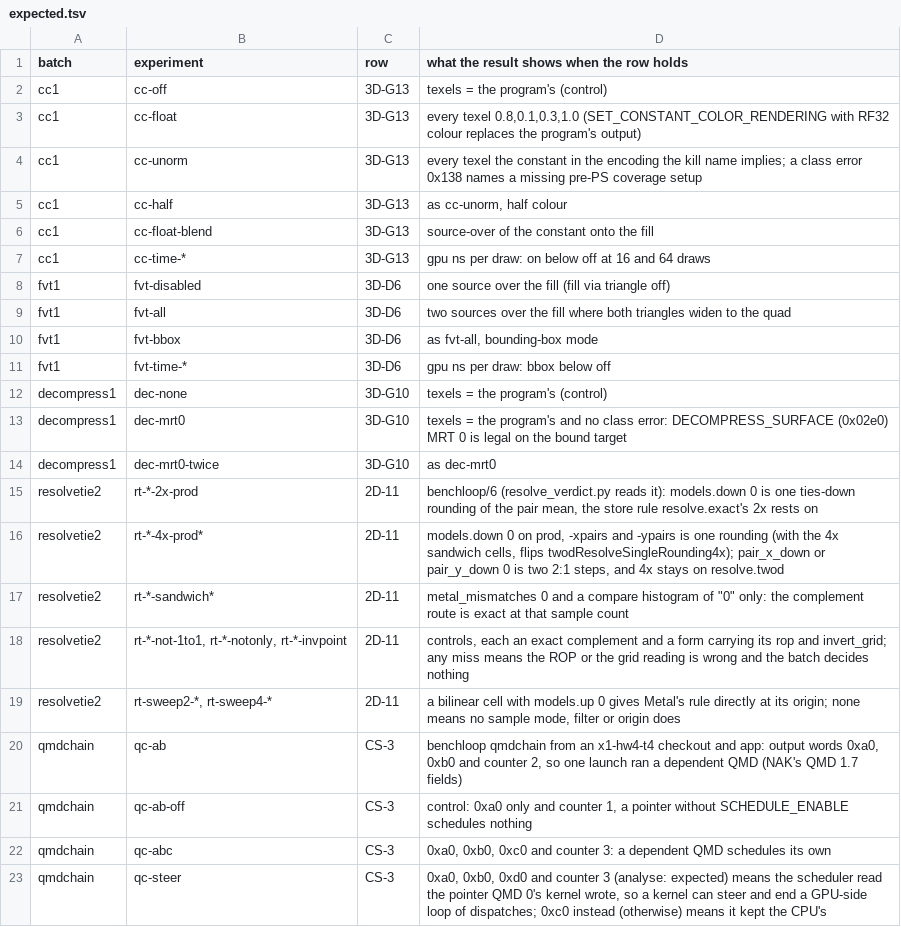
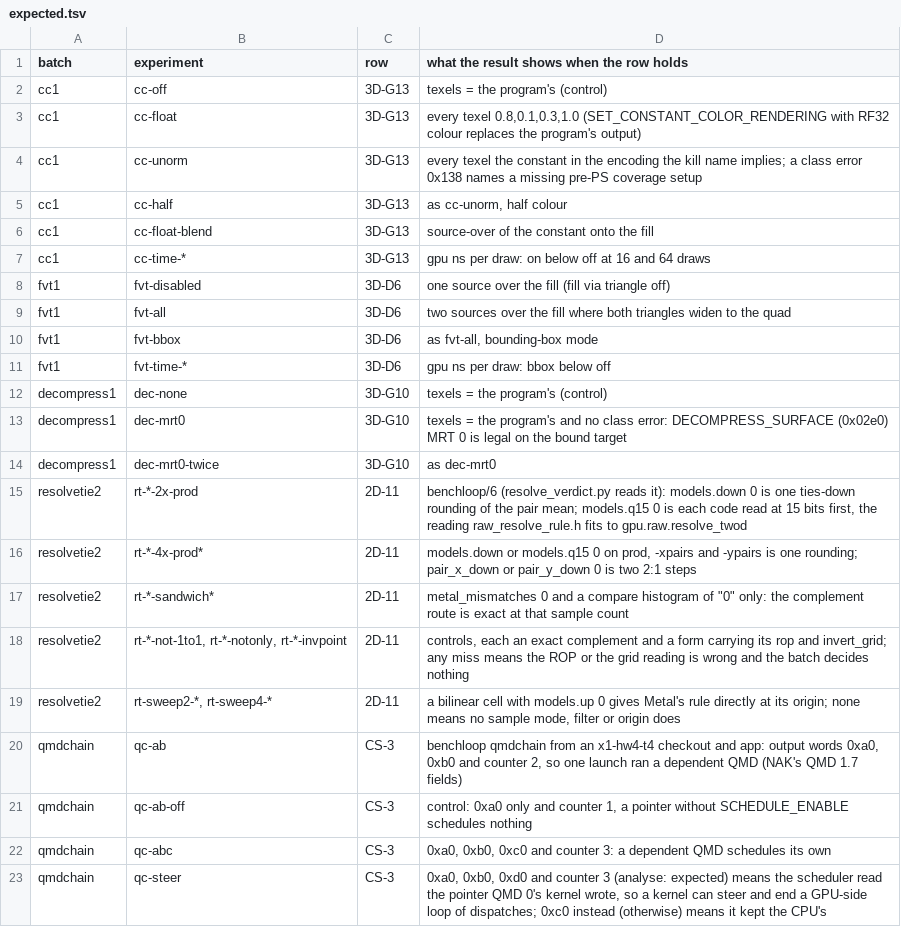
Before and after one commit to brunostjohn/ios-on-switch-lmao, a TSV file: tools/benchloop/batches/expected.tsv, drawn as a sheet.

Commit message:
raw resolve: the 2D engine reads each unorm8 code at 15 bits, so its box and its complement both miss ties
The 2x box with each code read as round(c * 2^15 / 255) and the store rule of the exact mean gives gpu.raw.resolve_twod's
per-channel counts on boots 19 and 21 exactly (2x_one_off_bgra=447364/448690/447877/452349,
2x_exact_one_off_bgra=13130/12545/13530/12716). Under it 896 of the 65,536 sample pairs land one code under Metal
through both the box and the complement, where the pair (k, k) gives the same codes, so no ROP3 of the two readings is
exact. gpu.raw.resolve_twod now holds the 2x box and complement to that reading (2x_twod_model_differ=0,
2x_exact_model_differ=0) instead of failing on 2x_exact_differ; bench resolvetie2 names it (models.q15).

```diff
--- a/tools/benchloop/batches/expected.tsv
+++ b/tools/benchloop/batches/expected.tsv
@@ -14,4 +14,4 @@ decompress1	dec-mrt0	3D-G10	texels = the program's and no class error: DECOMPRES
 decompress1	dec-mrt0-twice	3D-G10	as dec-mrt0
-resolvetie2	rt-*-2x-prod	2D-11	benchloop/6 (resolve_verdict.py reads it): models.down 0 is one ties-down rounding of the pair mean, the store rule resolve.exact's 2x rests on
-resolvetie2	rt-*-4x-prod*	2D-11	models.down 0 on prod, -xpairs and -ypairs is one rounding (with the 4x sandwich cells, flips twodResolveSingleRounding4x); pair_x_down or pair_y_down 0 is two 2:1 steps, and 4x stays on resolve.twod
+resolvetie2	rt-*-2x-prod	2D-11	benchloop/6 (resolve_verdict.py reads it): models.down 0 is one ties-down rounding of the pair mean; models.q15 0 is each code read at 15 bits first, the reading raw_resolve_rule.h fits to gpu.raw.resolve_twod
+resolvetie2	rt-*-4x-prod*	2D-11	models.down or models.q15 0 on prod, -xpairs and -ypairs is one rounding; pair_x_down or pair_y_down 0 is two 2:1 steps
 resolvetie2	rt-*-sandwich*	2D-11	metal_mismatches 0 and a compare histogram of "0" only: the complement route is exact at that sample count
```
Also changed, not shown: 8 other files.
